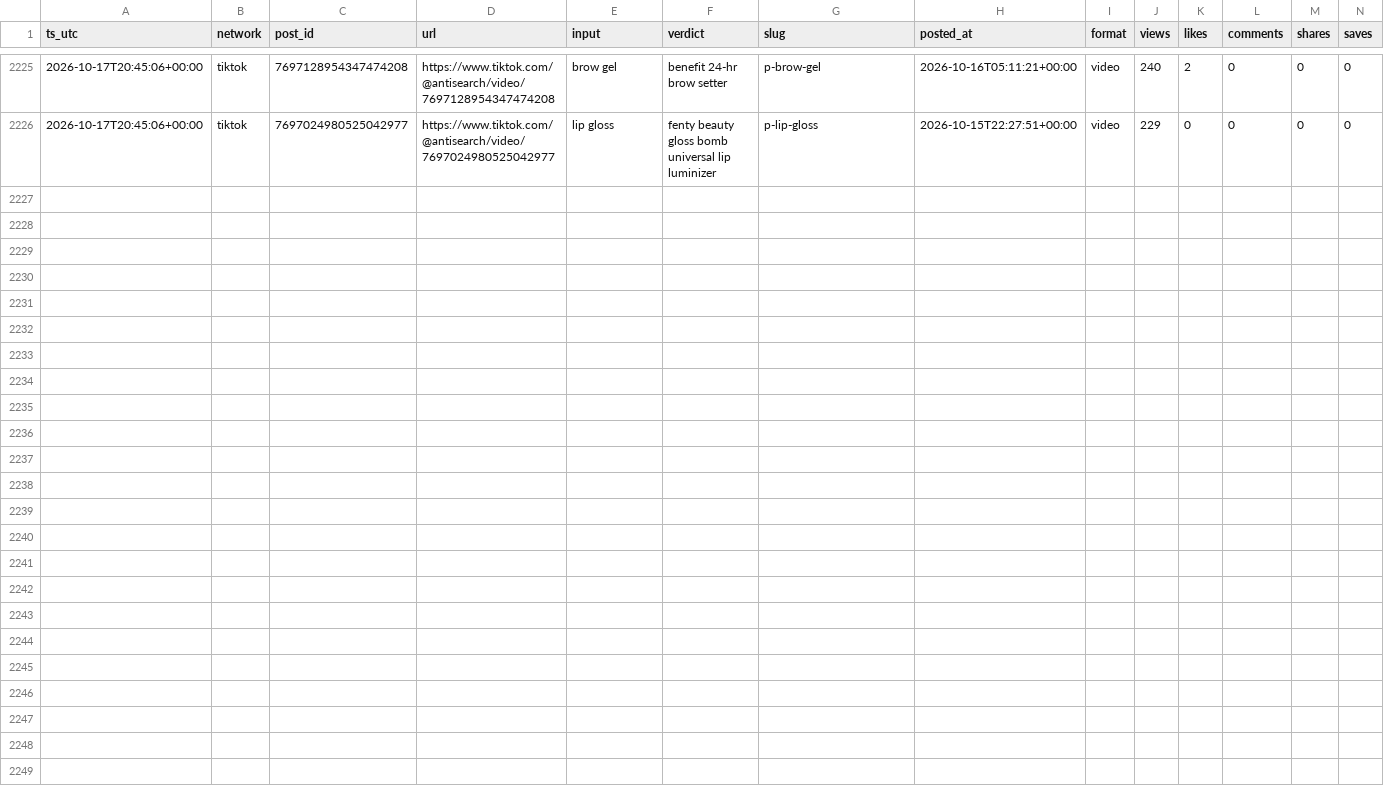
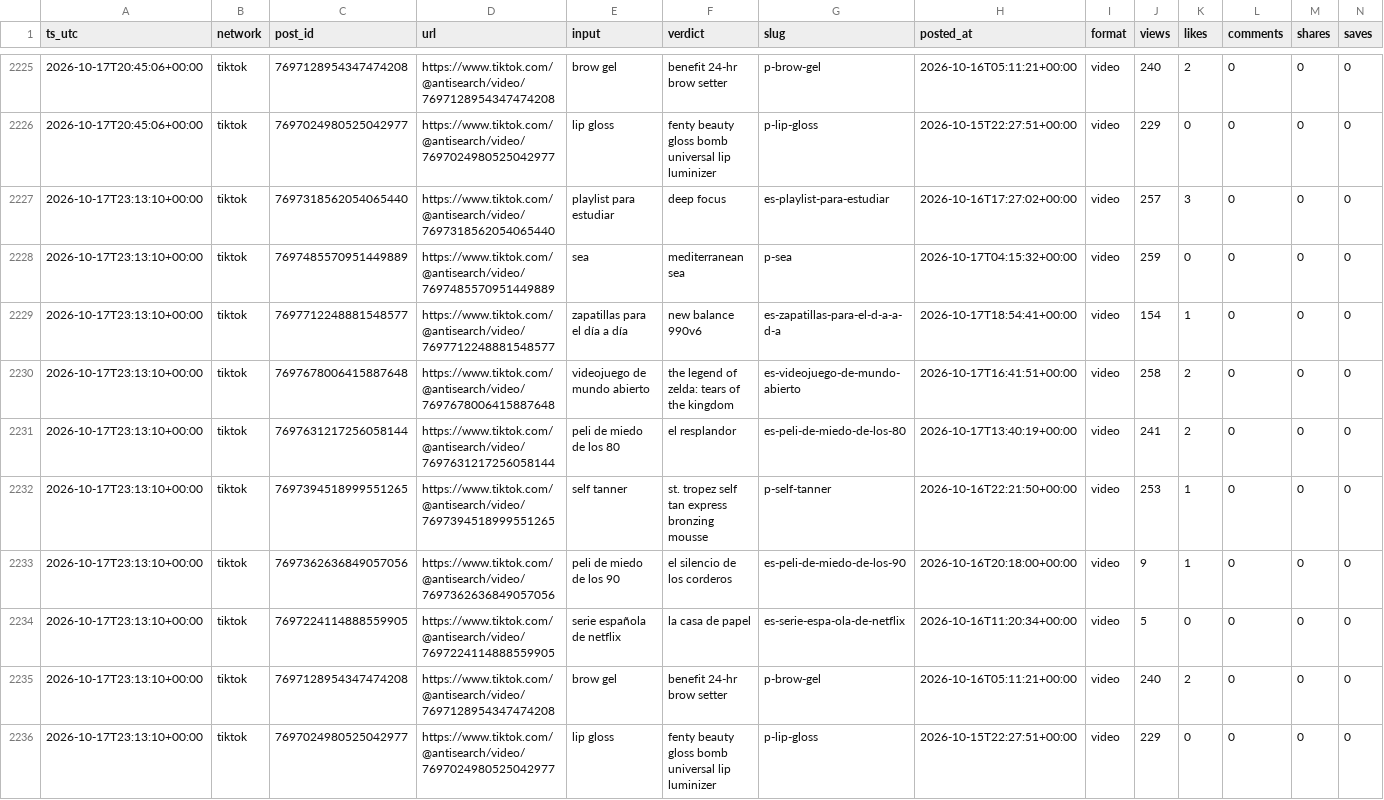
Before and after one commit to everfields/antisearch-automation, a CSV file: metrics/posts_metrics.csv, drawn as a sheet; only a part is shown, gaps mark what is left out; rows hold the shown columns only; the diff names each change by its address in the sheet, - before the commit and + after, or states it on an @@ line.

```diff
--- a/metrics/posts_metrics.csv
+++ b/metrics/posts_metrics.csv
+row 2227: 2026-10-17T23:13:10+00:00 | tiktok | 7697318562054065440 | https://www.tiktok.com/@antisearch/video/7697318562054065440 | playlist para estudiar | deep focus | es-playlist-para-estudiar | 2026-10-16T17:27:02+00:00 | video | 257 | 3 | 0 | 0 | 0
+row 2228: 2026-10-17T23:13:10+00:00 | tiktok | 7697485570951449889 | https://www.tiktok.com/@antisearch/video/7697485570951449889 | sea | mediterranean sea | p-sea | 2026-10-17T04:15:32+00:00 | video | 259 | 0 | 0 | 0 | 0
+row 2229: 2026-10-17T23:13:10+00:00 | tiktok | 7697712248881548577 | https://www.tiktok.com/@antisearch/video/7697712248881548577 | zapatillas para el día a día | new balance 990v6 | es-zapatillas-para-el-d-a-a-d-a | 2026-10-17T18:54:41+00:00 | video | 154 | 1 | 0 | 0 | 0
+row 2230: 2026-10-17T23:13:10+00:00 | tiktok | 7697678006415887648 | https://www.tiktok.com/@antisearch/video/7697678006415887648 | videojuego de mundo abierto | the legend of zelda: tears of the kingdom | es-videojuego-de-mundo-abierto | 2026-10-17T16:41:51+00:00 | video | 258 | 2 | 0 | 0 | 0
+row 2231: 2026-10-17T23:13:10+00:00 | tiktok | 7697631217256058144 | https://www.tiktok.com/@antisearch/video/7697631217256058144 | peli de miedo de los 80 | el resplandor | es-peli-de-miedo-de-los-80 | 2026-10-17T13:40:19+00:00 | video | 241 | 2 | 0 | 0 | 0
+row 2232: 2026-10-17T23:13:10+00:00 | tiktok | 7697394518999551265 | https://www.tiktok.com/@antisearch/video/7697394518999551265 | self tanner | st. tropez self tan express bronzing mousse | p-self-tanner | 2026-10-16T22:21:50+00:00 | video | 253 | 1 | 0 | 0 | 0
+row 2233: 2026-10-17T23:13:10+00:00 | tiktok | 7697362636849057056 | https://www.tiktok.com/@antisearch/video/7697362636849057056 | peli de miedo de los 90 | el silencio de los corderos | es-peli-de-miedo-de-los-90 | 2026-10-16T20:18:00+00:00 | video | 9 | 1 | 0 | 0 | 0
+row 2234: 2026-10-17T23:13:10+00:00 | tiktok | 7697224114888559905 | https://www.tiktok.com/@antisearch/video/7697224114888559905 | serie española de netflix | la casa de papel | es-serie-espa-ola-de-netflix | 2026-10-16T11:20:34+00:00 | video | 5 | 0 | 0 | 0 | 0
+row 2235: 2026-10-17T23:13:10+00:00 | tiktok | 7697128954347474208 | https://www.tiktok.com/@antisearch/video/7697128954347474208 | brow gel | benefit 24-hr brow setter | p-brow-gel | 2026-10-16T05:11:21+00:00 | video | 240 | 2 | 0 | 0 | 0
+row 2236: 2026-10-17T23:13:10+00:00 | tiktok | 7697024980525042977 | https://www.tiktok.com/@antisearch/video/7697024980525042977 | lip gloss | fenty beauty gloss bomb universal lip luminizer | p-lip-gloss | 2026-10-15T22:27:51+00:00 | video | 229 | 0 | 0 | 0 | 0
```
Also changed, not shown: metrics/accounts.csv, 1 other file.
